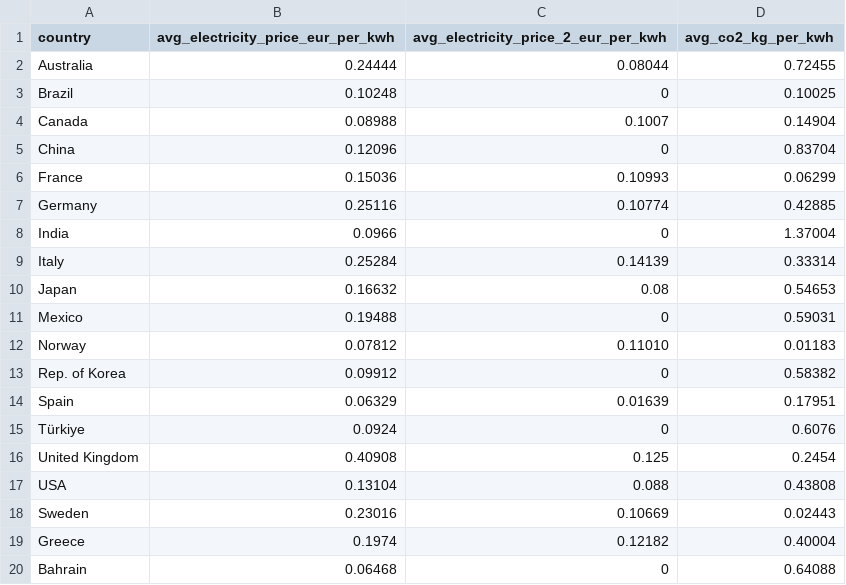
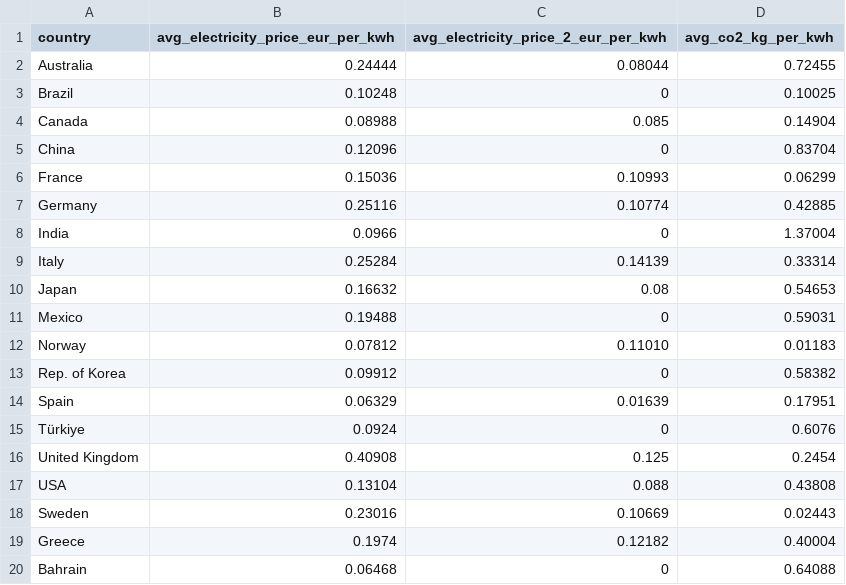
Before and after one commit to oroinbelt/aluminium-model, a CSV file: data/electricity_price_co2.csv, drawn as a sheet.

Commit message:
Update electricity_price_co2.csv

```diff
--- a/data/electricity_price_co2.csv
+++ b/data/electricity_price_co2.csv
@@ -3,3 +3,3 @@ Australia,0.24444,0.08044,0.72455
 Brazil,0.10248,0,0.10025
-Canada,0.08988,0.1007,0.14904
+Canada,0.08988,0.085,0.14904
 China,0.12096,0,0.83704
```
